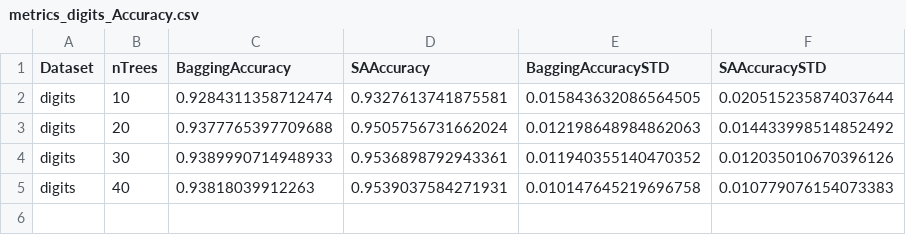
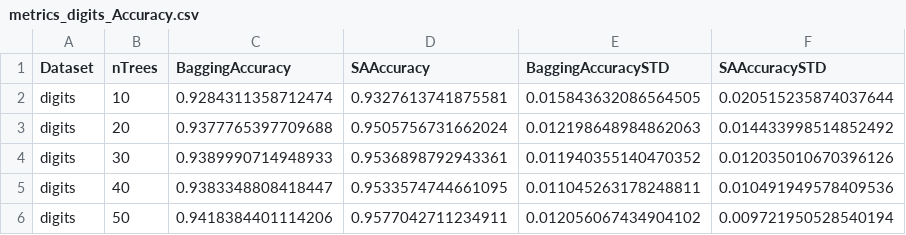
Before and after one commit to CenturionTheMan/SimulatedAnnealingBagging, a CSV file: report/metrics_digits_Accuracy.csv, drawn as a sheet.

```diff
--- a/report/metrics_digits_Accuracy.csv
+++ b/report/metrics_digits_Accuracy.csv
@@ -4,2 +4,3 @@ digits,20,0.9377765397709688,0.9505756731662024,0.012198648984862063,0.014433998
 digits,30,0.9389990714948933,0.9536898792943361,0.011940355140470352,0.012035010670396126
-digits,40,0.93818039912263,0.9539037584271931,0.010147645219696758,0.010779076154073383
+digits,40,0.9383348808418447,0.9533574744661095,0.011045263178248811,0.010491949578409536
+digits,50,0.9418384401114206,0.9577042711234911,0.012056067434904102,0.009721950528540194
```
Also changed, not shown: report/metrics_digits_Precision.csv, report/metrics_digits_Recall.csv, 37 other files.
